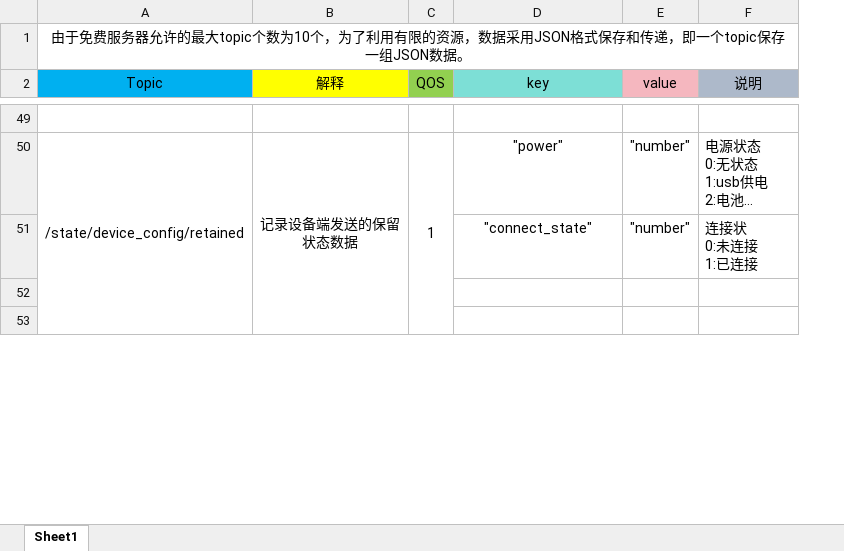
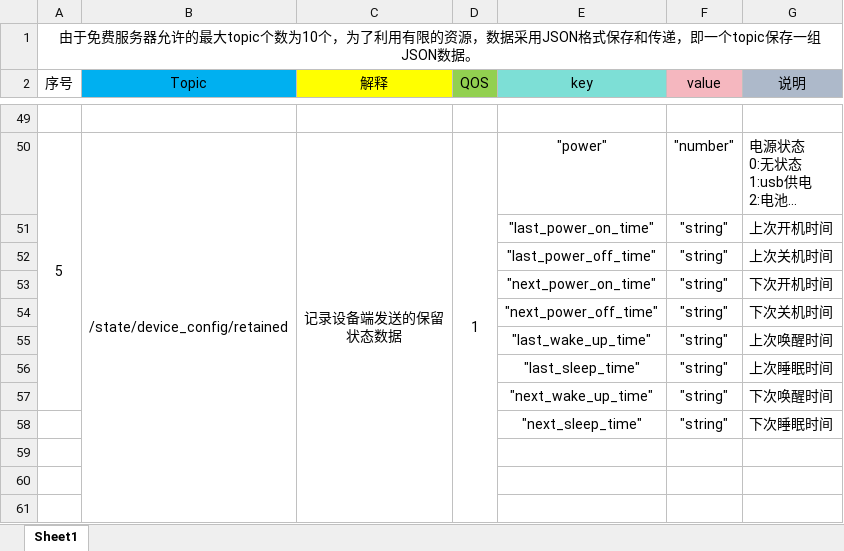
Before and after one commit to Magiclxw/Sparrow, an Excel workbook: doc/mqtt通信topic.xlsx, sheet Sheet1, drawn as a sheet; only a part is shown, gaps mark what is left out; long unchanged cells end in …; values as stored, in another font and other column widths than the file's, no borders; removed rows and columns are numbered as before the commit, all else as after; ↵ is a line break in a cell; the diff covers the shown part only; the diff names each change by its address in the sheet, - before the commit and + after, or states it on an @@ line.

```diff
--- a/doc/mqtt通信topic.xlsx (sheet Sheet1)
+++ b/doc/mqtt通信topic.xlsx (sheet Sheet1)
+column A (序号), row 1: 由于免费服务器允许的最大topic个数为10个，为了利用有限的资源，数据采用JSON格式保存和传递，即一个topic保存一组JSON数据。; row 50: 5
-B1 (Topic): 由于免费服务器允许的最大topic个数为10个，为了利用有限的资源，数据采用JSON格式保存和传递，即一个topic保存一组JSON数据。
+B1 (Topic): (empty)
-A1:F1 merged
+row 51:  |  |  |  | "last_power_on_time" | "string" | 上次开机时间
+row 52:  |  |  |  | "last_power_off_time" | "string" | 上次关机时间
+row 53:  |  |  |  | "next_power_on_time" | "string" | 下次开机时间
+row 54:  |  |  |  | "next_power_off_time" | "string" | 下次关机时间
+row 55:  |  |  |  | "last_wake_up_time" | "string" | 上次唤醒时间
+row 56:  |  |  |  | "last_sleep_time" | "string" | 上次睡眠时间
+row 57:  |  |  |  | "next_wake_up_time" | "string" | 下次唤醒时间
+row 58:  |  |  |  | "next_sleep_time" | "string" | 下次睡眠时间
-row 59:  |  |  | "connect_state" | "number" | 连接状 ↵ 0:未连接 ↵ 1:已连接
+row 59: (empty)
```
Also changed, not shown: 27 added rows, 1 removed row, 13 edited cells and merged cells elsewhere in this sheet, 28 other files.
